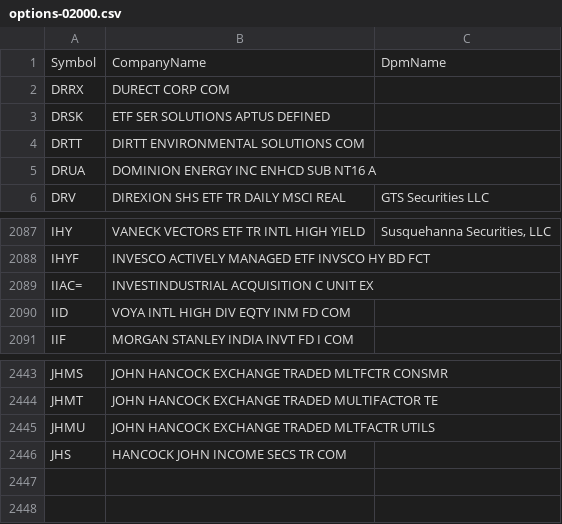
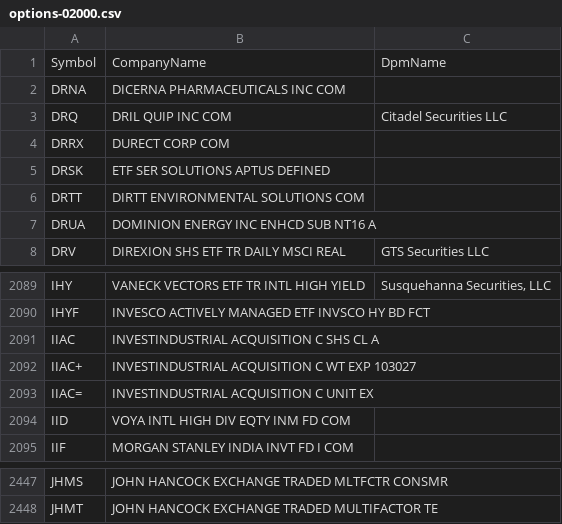
Before and after one commit to haoenhui/usa-optionable-stocks, a CSV file: options-02000.csv, drawn as a sheet; only a part is shown, gaps mark what is left out.

```diff
--- a/options-02000.csv
+++ b/options-02000.csv
@@ -1,2 +1,4 @@
 Symbol,CompanyName,DpmName
+DRNA,DICERNA PHARMACEUTICALS INC COM,
+DRQ,DRIL QUIP INC COM,Citadel Securities LLC
 DRRX,DURECT CORP COM,
@@ -2088,2 +2090,4 @@ IHY,VANECK VECTORS ETF TR INTL HIGH YIELD,"Susquehanna Securities, LLC"
 IHYF,INVESCO ACTIVELY MANAGED ETF INVSCO HY BD FCT,
+IIAC,INVESTINDUSTRIAL ACQUISITION C SHS CL A,
+IIAC+,INVESTINDUSTRIAL ACQUISITION C WT EXP 103027,
 IIAC=,INVESTINDUSTRIAL ACQUISITION C UNIT EX,
@@ -2444,3 +2448 @@ JHMS,JOHN HANCOCK EXCHANGE TRADED MLTFCTR CONSMR,
 JHMT,JOHN HANCOCK EXCHANGE TRADED MULTIFACTOR TE,
-JHMU,JOHN HANCOCK EXCHANGE TRADED MLTFACTR UTILS,
-JHS,HANCOCK JOHN INCOME SECS TR COM,
```
Also changed, not shown: options-00000.csv, options-04000.csv, 2 other files.
